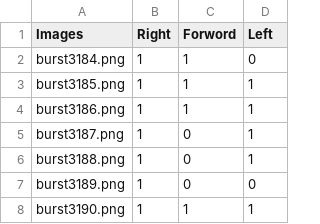
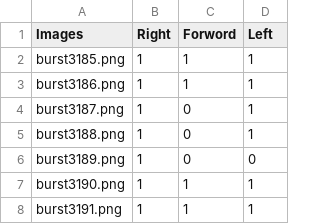
Before and after one commit to adhammm/test, a CSV file: data_file.csv, drawn as a sheet; only a part is shown; the shorter side is filled out with more unchanged rows; the diff names each change by its address in the sheet, - before the commit and + after, or states it on an @@ line.

Commit message:
Update data_file.csv

```diff
--- a/data_file.csv
+++ b/data_file.csv
-row 2: burst3184.png | 1 | 1 | 0
```
